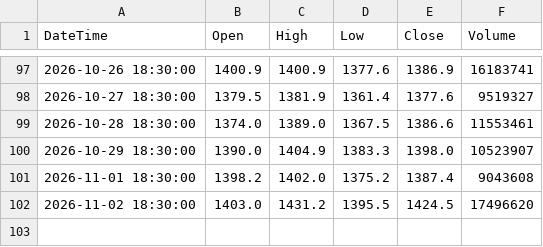
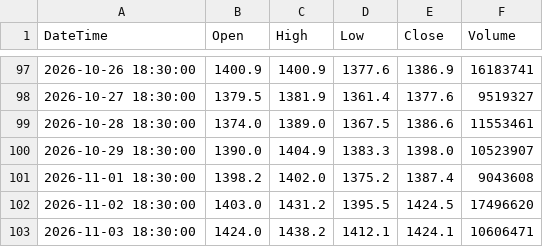
Before and after one commit to Ornub/Stock-analysis, a CSV file: data/ICICIBANK_NSE_ONE_DAY.csv, drawn as a sheet; only a part is shown, gaps mark what is left out; the diff names each change by its address in the sheet, - before the commit and + after, or states it on an @@ line.

```diff
--- a/data/ICICIBANK_NSE_ONE_DAY.csv
+++ b/data/ICICIBANK_NSE_ONE_DAY.csv
+row 103: 2026-11-03 18:30:00 | 1424.0 | 1438.2 | 1412.1 | 1424.1 | 10606471
```
Also changed, not shown: data/AXISBANK_NSE_ONE_DAY.csv, data/HDFCBANK_NSE_ONE_DAY.csv, 6 other files.
